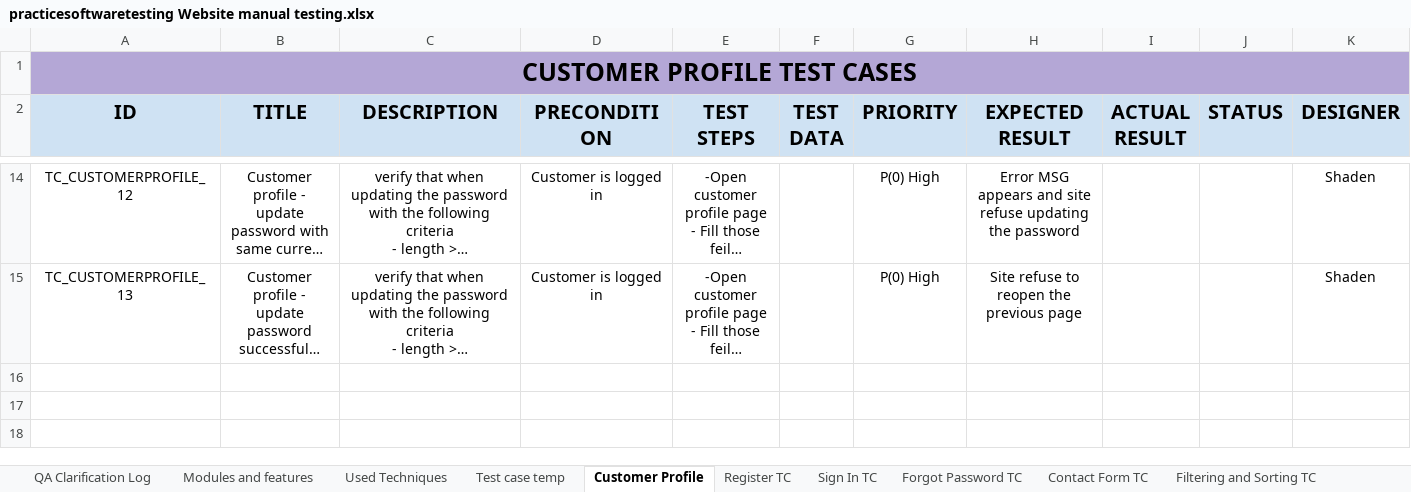
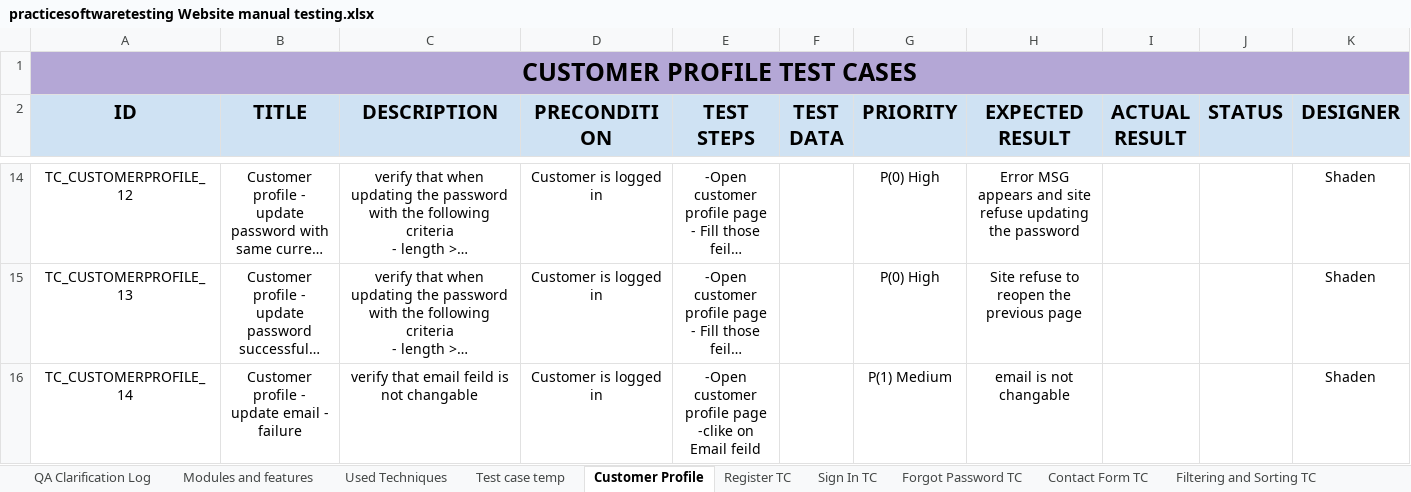
Before and after one commit to shadensamer02/Manual-testing, an Excel workbook: tool shop/practicesoftwaretesting Website manual testing.xlsx, sheet Customer Profile, drawn as a sheet; only a part is shown, gaps mark what is left out; long unchanged cells end in …; values as stored, in another font and other column widths than the file's, no borders; charts and pictures not drawn; rows hold the shown columns only; ↵ is a line break in a cell; the diff names each change by its address in the sheet, - before the commit and + after, or states it on an @@ line.

```diff
--- a/tool shop/practicesoftwaretesting Website manual testing.xlsx (sheet Customer Profile)
+++ b/tool shop/practicesoftwaretesting Website manual testing.xlsx (sheet Customer Profile)
+row 16: TC_CUSTOMERPROFILE_14 | Customer profile - update email - failure | verify that email feild is not changable | Customer is logged in | -Open customer profile page ↵ -clike on Email feild |  | P(1) Medium | email is not changable |  |  | Shaden
```
Also changed, not shown: sheet Used Techniques, sheet Sign In TC.
